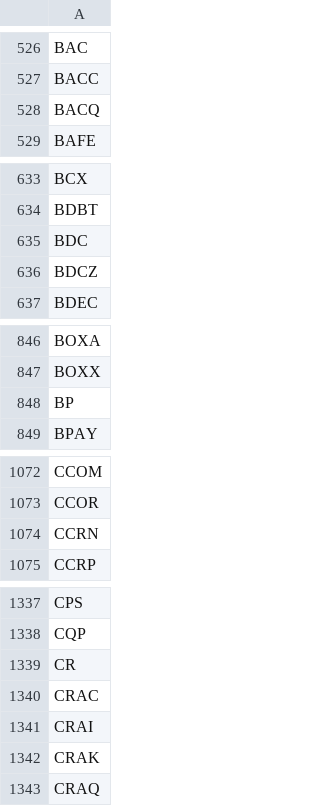
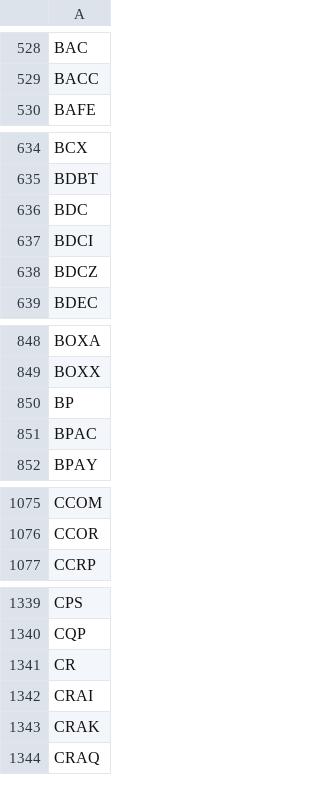
Before and after one commit to brillafresa/Momentum, a CSV file: screened_universe.csv, drawn as a sheet; only a part is shown, gaps mark what is left out; the diff covers the shown part only.

```diff
--- a/screened_universe.csv
+++ b/screened_universe.csv
@@ -527,3 +529,2 @@ BAC
 BACC
-BACQ
 BAFE
@@ -635,2 +636,3 @@ BDBT
 BDC
+BDCI
 BDCZ
@@ -848,2 +850,3 @@ BOXX
 BP
+BPAC
 BPAY
@@ -1073,3 +1076,2 @@ CCOM
 CCOR
-CCRN
 CCRP
@@ -1339,3 +1341,2 @@ CQP
 CR
-CRAC
 CRAI
```
Also changed, not shown: 25 added rows and 10 removed rows elsewhere in this file, watchlist_free.csv, watchlist_irp.csv, 10 other files.
